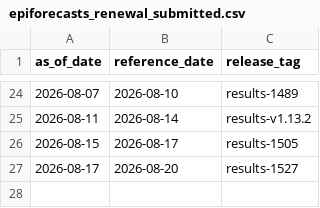
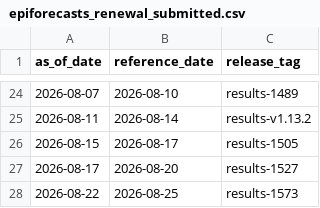
Before and after one commit to InsightNet-US/BDBV-Modeling-Hub, a CSV file: src/epiforecasts_renewal_submitted.csv, drawn as a sheet; only a part is shown, gaps mark what is left out.

```diff
--- a/src/epiforecasts_renewal_submitted.csv
+++ b/src/epiforecasts_renewal_submitted.csv
@@ -27 +27,2 @@ as_of_date,reference_date,release_tag
 2026-08-17,2026-08-20,results-1527
+2026-08-22,2026-08-25,results-1573
```
Also changed, not shown: 2 other files.
